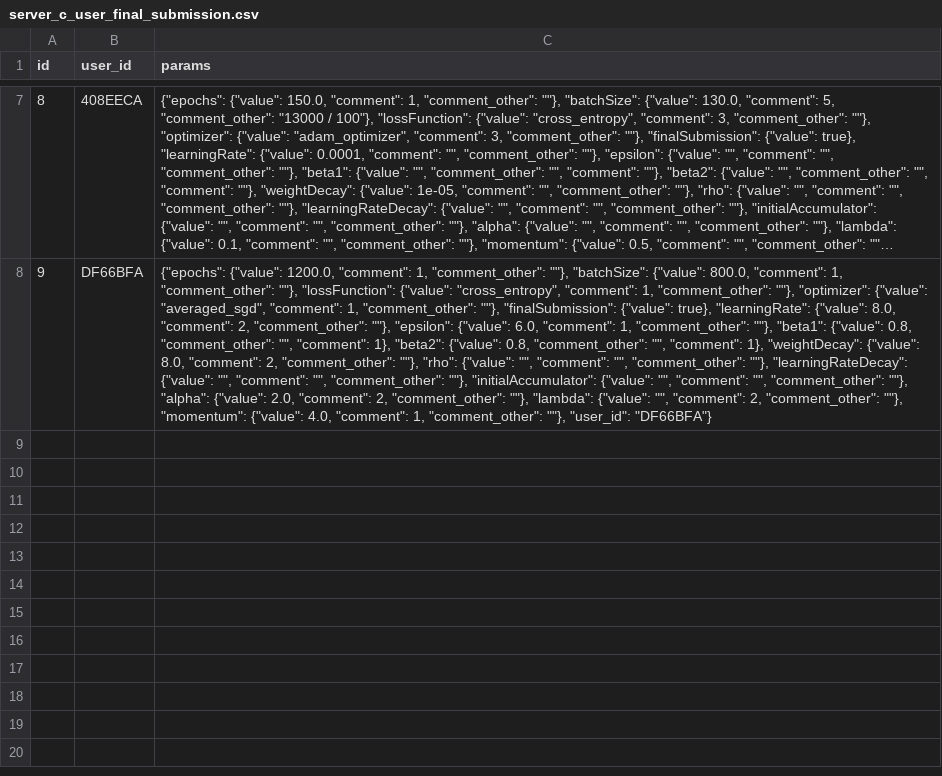
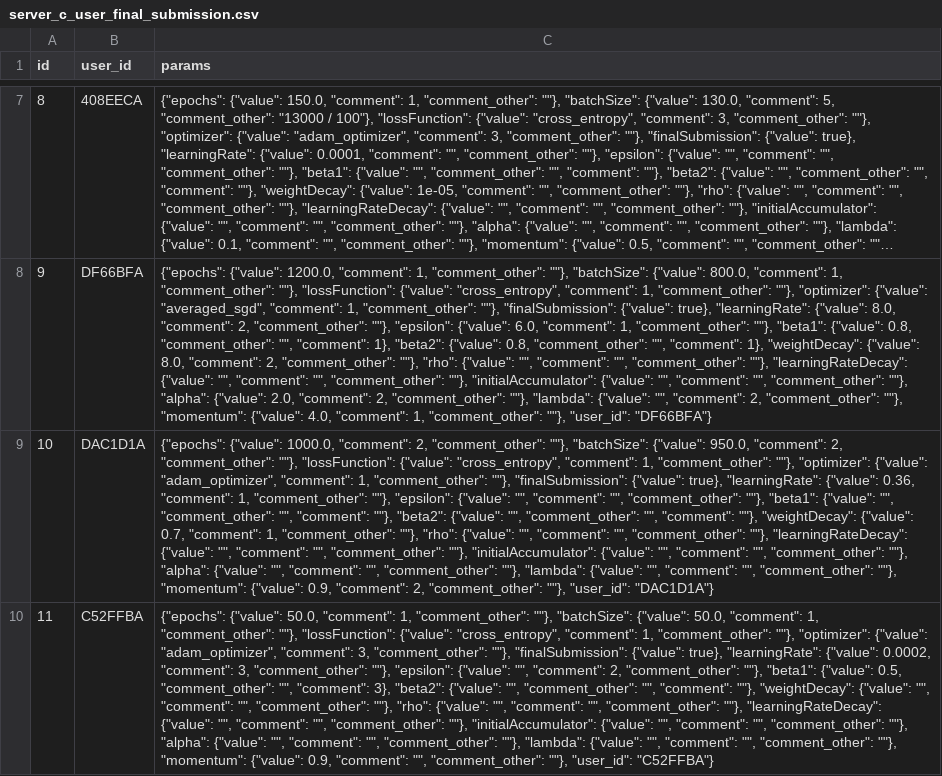
Before and after one commit to anandkanav92/thesis-implementation, a CSV file: le-net/user_data/server_c/server_c_user_final_submission.csv, drawn as a sheet; only a part is shown, gaps mark what is left out; long unchanged cells end in …; the diff names each change by its address in the sheet, - before the commit and + after, or states it on an @@ line.

```diff
--- a/le-net/user_data/server_c/server_c_user_final_submission.csv
+++ b/le-net/user_data/server_c/server_c_user_final_submission.csv
+row 9: 10 | DAC1D1A | {"epochs": {"value": 1000.0, "comment": 2, "comment_other": ""}, "batchSize": {"value": 950.0, "comment": 2, "comment_other": ""}, "lossFunction": {"value": "cross_entropy", "comment": 1, "comment_other": ""}, "optimizer": {"value": "adam_optimizer", "comment": 1, "comment_other": ""}, "finalSubmission": {"value": true}, "learningRate": {"value": 0.36, "comment": 1, "comment_other": ""}, "epsilon": {"value": "", "comment": "", "comment_other": ""}, "beta1": {"value": "", "comment_other": "", "comment": ""}, "beta2": {"value": "", "comment_other": "", "comment": ""}, "weightDecay": {"value": 0.7, "comment": 1, "comment_other": ""}, "rho": {"value": "", "comment": "", "comment_other": ""}, "learningRateDecay": {"value": "", "comment": "", "comment_other": ""}, "initialAccumulator": {"value": "", "comment": "", "comment_other": ""}, "alpha": {"value": "", "comment": "", "comment_other": ""}, "lambda": {"value": "", "comment": "", "comment_other": ""}, "momentum": {"value": 0.9, "comment": 2, "comment_other": ""}, "user_id": "DAC1D1A"}
+row 10: 11 | C52FFBA | {"epochs": {"value": 50.0, "comment": 1, "comment_other": ""}, "batchSize": {"value": 50.0, "comment": 1, "comment_other": ""}, "lossFunction": {"value": "cross_entropy", "comment": 1, "comment_other": ""}, "optimizer": {"value": "adam_optimizer", "comment": 3, "comment_other": ""}, "finalSubmission": {"value": true}, "learningRate": {"value": 0.0002, "comment": 3, "comment_other": ""}, "epsilon": {"value": "", "comment": 2, "comment_other": ""}, "beta1": {"value": 0.5, "comment_other": "", "comment": 3}, "beta2": {"value": "", "comment_other": "", "comment": ""}, "weightDecay": {"value": "", "comment": "", "comment_other": ""}, "rho": {"value": "", "comment": "", "comment_other": ""}, "learningRateDecay": {"value": "", "comment": "", "comment_other": ""}, "initialAccumulator": {"value": "", "comment": "", "comment_other": ""}, "alpha": {"value": "", "comment": "", "comment_other": ""}, "lambda": {"value": "", "comment": "", "comment_other": ""}, "momentum": {"value": 0.9, "comment": "", "comment_other": ""}, "user_id": "C52FFBA"}
```
Also changed, not shown: le-net/user_data/server_b/server_b_user_final_submission.csv, le-net/user_data/server_b/server_b_user_info.csv, 6 other files.
